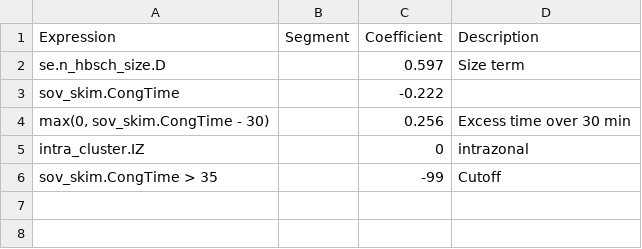
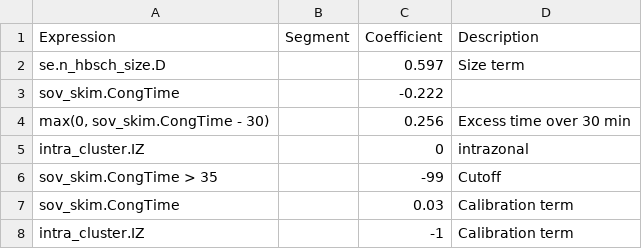
Before and after one commit to Caliper-Corporation/Reno_TDM, a CSV file: master/resident/dc/n_hbsch_zone.csv, drawn as a sheet; the diff names each change by its address in the sheet, - before the commit and + after, or states it on an @@ line.

```diff
--- a/master/resident/dc/n_hbsch_zone.csv
+++ b/master/resident/dc/n_hbsch_zone.csv
+row 7: sov_skim.CongTime |  | 0.03 | Calibration term
+row 8: intra_cluster.IZ |  | -1 | Calibration term
```
Also changed, not shown: master/resident/dc/n_hbo_zone.csv, master/resident/dc/n_hbshp_zone.csv, 5 other files.
